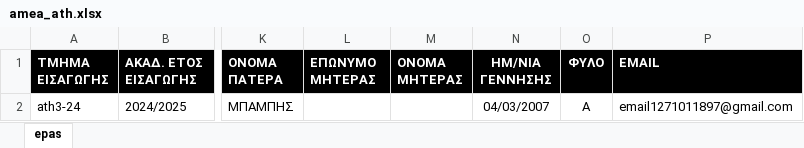
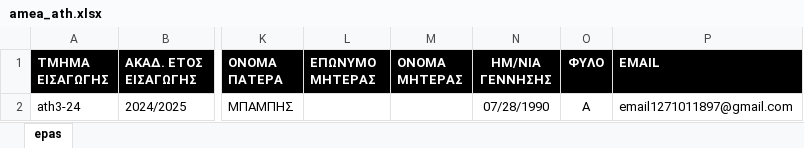
Before and after one commit to mixfoudev/dypa_migration, an Excel workbook: data/amea_ath.xlsx, sheet epas, drawn as a sheet; only a part is shown, gaps mark what is left out; values as stored, in another font and other column widths than the file's, no borders; the diff names each change by its address in the sheet, - before the commit and + after, or states it on an @@ line.

```diff
--- a/data/amea_ath.xlsx (sheet epas)
+++ b/data/amea_ath.xlsx (sheet epas)
-N2 (ΗΜ/ΝΙΑ ΓΕΝΝΗΣΗΣ): 04/03/2007
+N2 (ΗΜ/ΝΙΑ ΓΕΝΝΗΣΗΣ): 07/28/1990
```
Also changed, not shown: 5 other files.
